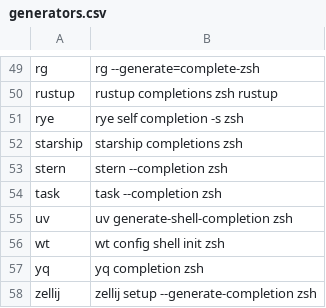
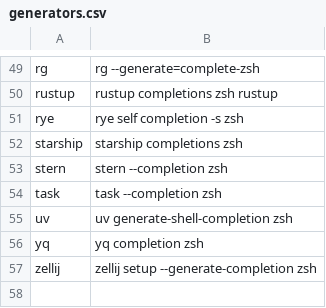
Before and after one commit to zetlen/zsh-completion-generators, a CSV file: generators.csv, drawn as a sheet; only a part is shown, gaps mark what is left out.

```diff
--- a/generators.csv
+++ b/generators.csv
@@ -55,3 +55,2 @@ task,task --completion zsh
 uv,uv generate-shell-completion zsh
-wt,wt config shell init zsh
 yq,yq completion zsh
```
Also changed, not shown: 1 other file.
